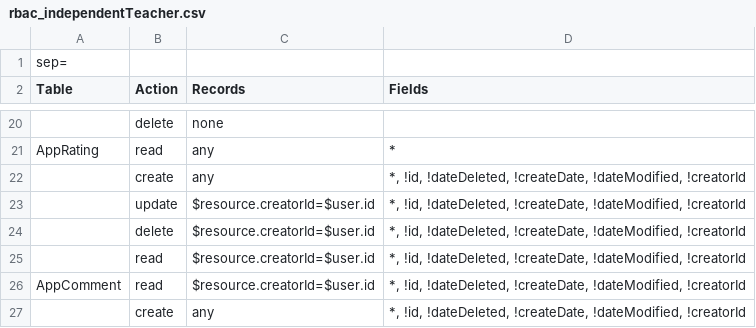
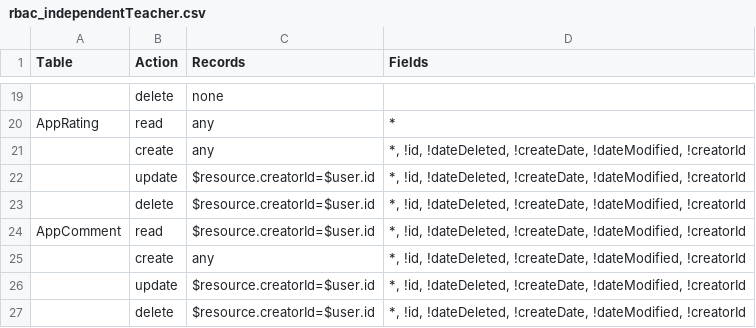
Before and after one commit to Talaween/EtqanCSVToJSON, a CSV file: rbac_independentTeacher.csv, drawn as a sheet; only a part is shown, gaps mark what is left out; the shorter side is filled out with more unchanged rows; the diff names each change by its address in the sheet, - before the commit and + after, or states it on an @@ line.

Commit message:
fixed some errors

```diff
--- a/rbac_independentTeacher.csv
+++ b/rbac_independentTeacher.csv
-row 1: sep=
-row 25:  | read | $resource.creatorId=$user.id | *, !id, !dateDeleted, !createDate, !dateModified, !creatorId
```
